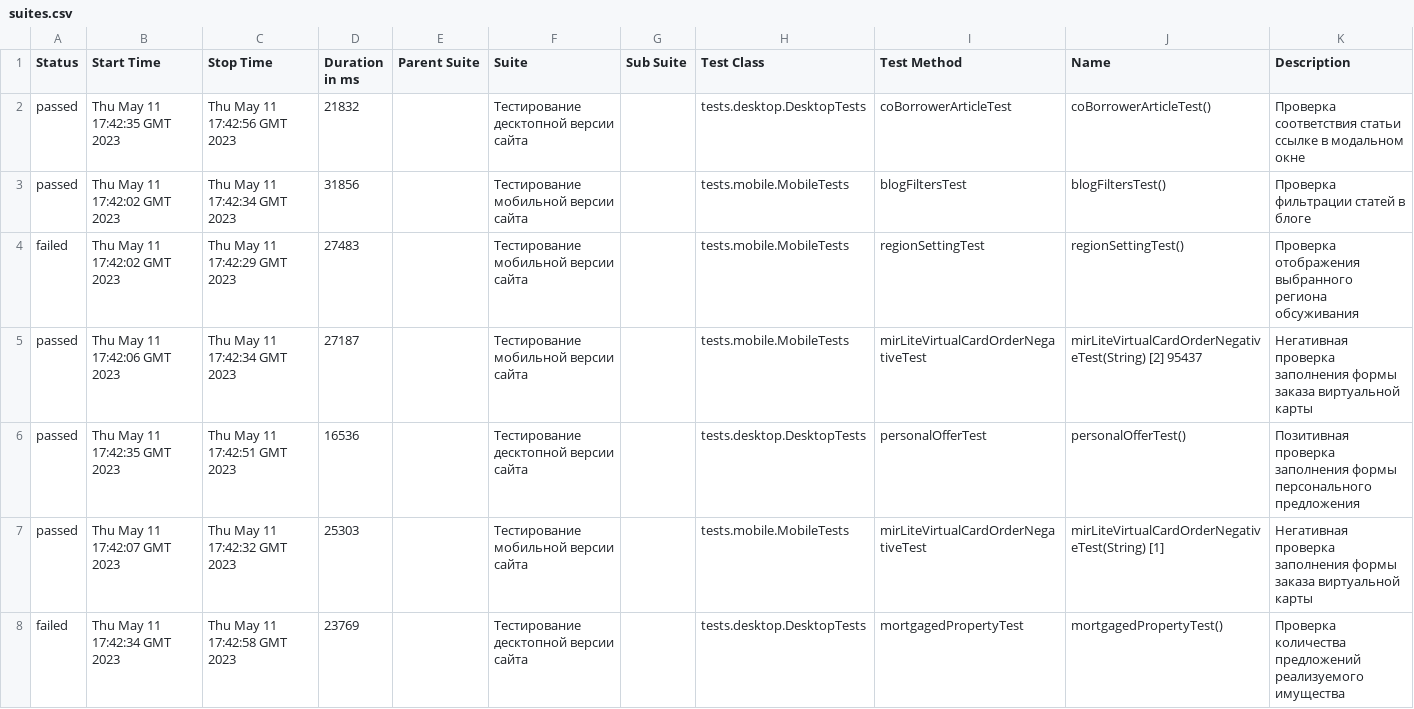
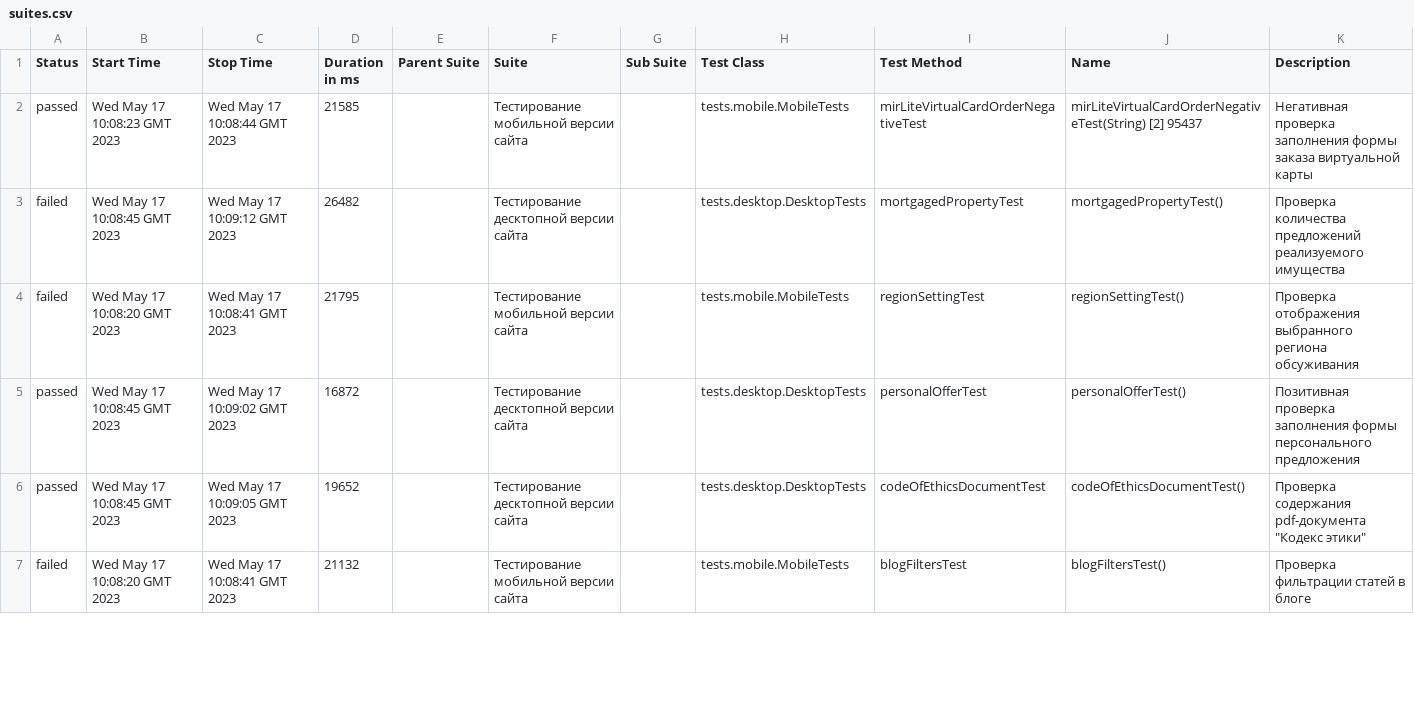
Before and after one commit to marplyn/qa-final-project, a CSV file: 3/data/suites.csv, drawn as a sheet; only a part is shown; the diff covers the shown part only.

```diff
--- a/3/data/suites.csv
+++ b/3/data/suites.csv
@@ -1,8 +1,7 @@
 "Status","Start Time","Stop Time","Duration in ms","Parent Suite","Suite","Sub Suite","Test Class","Test Method","Name","Description"
-"passed","Thu May 11 17:42:35 GMT 2023","Thu May 11 17:42:56 GMT 2023","21832","","Тестирование десктопной версии сайта","","tests.desktop.DesktopTests","coBorrowerArticleTest","coBorrowerArticleTest()","Проверка соответствия статьи ссылке в модальном окне"
-"passed","Thu May 11 17:42:02 GMT 2023","Thu May 11 17:42:34 GMT 2023","31856","","Тестирование мобильной версии сайта","","tests.mobile.MobileTests","blogFiltersTest","blogFiltersTest()","Проверка фильтрации статей в блоге"
-"failed","Thu May 11 17:42:02 GMT 2023","Thu May 11 17:42:29 GMT 2023","27483","","Тестирование мобильной версии сайта","","tests.mobile.MobileTests","regionSettingTest","regionSettingTest()","Проверка отображения выбранного региона обсуживания"
-"passed","Thu May 11 17:42:06 GMT 2023","Thu May 11 17:42:34 GMT 2023","27187","","Тестирование мобильной версии сайта","","tests.mobile.MobileTests","mirLiteVirtualCardOrderNegativeTest","mirLiteVirtualCardOrderNegativeTest(String) [2] 95437","Негативная проверка заполнения формы заказа виртуальной карты"
-"passed","Thu May 11 17:42:35 GMT 2023","Thu May 11 17:42:51 GMT 2023","16536","","Тестирование десктопной версии сайта","","tests.desktop.DesktopTests","personalOfferTest","personalOfferTest()","Позитивная проверка заполнения формы персонального предложения"
-"passed","Thu May 11 17:42:07 GMT 2023","Thu May 11 17:42:32 GMT 2023","25303","","Тестирование мобильной версии сайта","","tests.mobile.MobileTests","mirLiteVirtualCardOrderNegativeTest","mirLiteVirtualCardOrderNegativeTest(String) [1] ","Негативная проверка заполнения формы заказа виртуальной карты"
-"failed","Thu May 11 17:42:34 GMT 2023","Thu May 11 17:42:58 GMT 2023","23769","","Тестирование десктопной версии сайта","","tests.desktop.DesktopTests","mortgagedPropertyTest","mortgagedPropertyTest()","Проверка количества предложений реализуемого имущества"
+"passed","Wed May 17 10:08:23 GMT 2023","Wed May 17 10:08:44 GMT 2023","21585","","Тестирование мобильной версии сайта","","tests.mobile.MobileTests","mirLiteVirtualCardOrderNegativeTest","mirLiteVirtualCardOrderNegativeTest(String) [2] 95437","Негативная проверка заполнения формы заказа виртуальной карты"
+"failed","Wed May 17 10:08:45 GMT 2023","Wed May 17 10:09:12 GMT 2023","26482","","Тестирование десктопной версии сайта","","tests.desktop.DesktopTests","mortgagedPropertyTest","mortgagedPropertyTest()","Проверка количества предложений реализуемого имущества"
+"failed","Wed May 17 10:08:20 GMT 2023","Wed May 17 10:08:41 GMT 2023","21795","","Тестирование мобильной версии сайта","","tests.mobile.MobileTests","regionSettingTest","regionSettingTest()","Проверка отображения выбранного региона обсуживания"
+"passed","Wed May 17 10:08:45 GMT 2023","Wed May 17 10:09:02 GMT 2023","16872","","Тестирование десктопной версии сайта","","tests.desktop.DesktopTests","personalOfferTest","personalOfferTest()","Позитивная проверка заполнения формы персонального предложения"
+"passed","Wed May 17 10:08:45 GMT 2023","Wed May 17 10:09:05 GMT 2023","19652","","Тестирование десктопной версии сайта","","tests.desktop.DesktopTests","codeOfEthicsDocumentTest","codeOfEthicsDocumentTest()","Проверка содержания pdf-документа ""Кодекс этики"""
+"failed","Wed May 17 10:08:20 GMT 2023","Wed May 17 10:08:41 GMT 2023","21132","","Тестирование мобильной версии сайта","","tests.mobile.MobileTests","blogFiltersTest","blogFiltersTest()","Проверка фильтрации статей в блоге"
```
Also changed, not shown: 1 added row and 18 edited cells elsewhere in this file, 56 other files.
